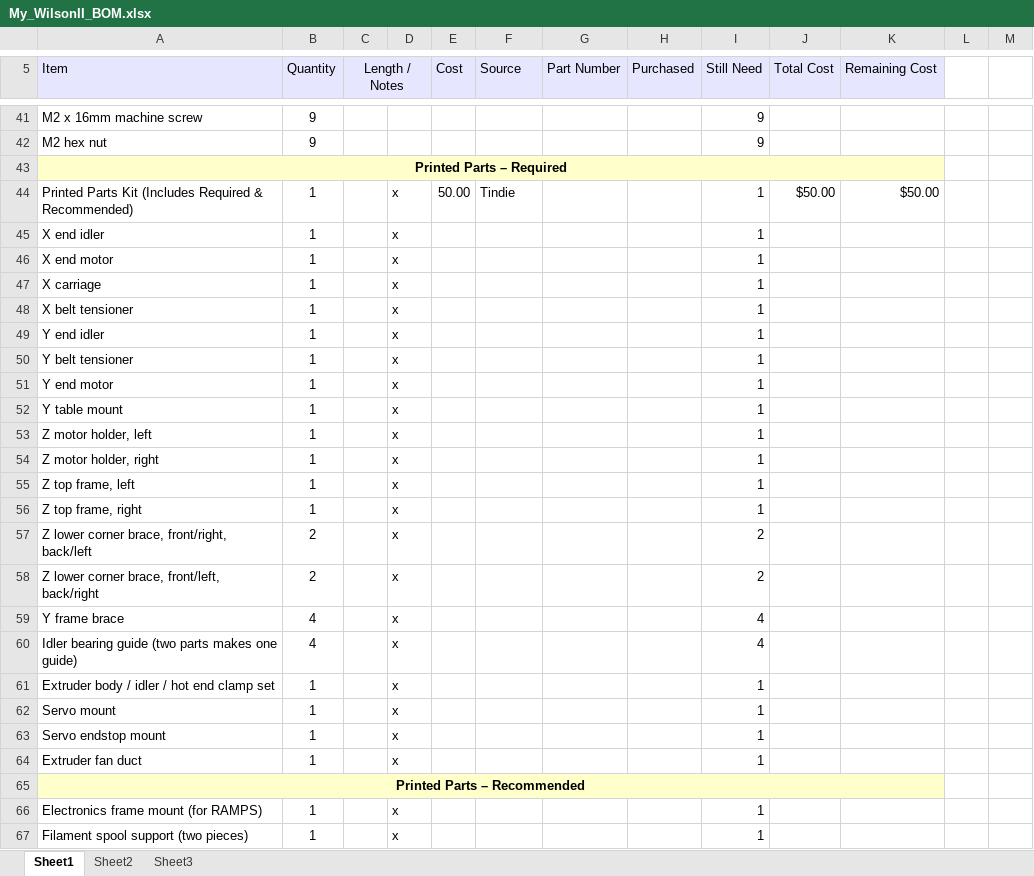
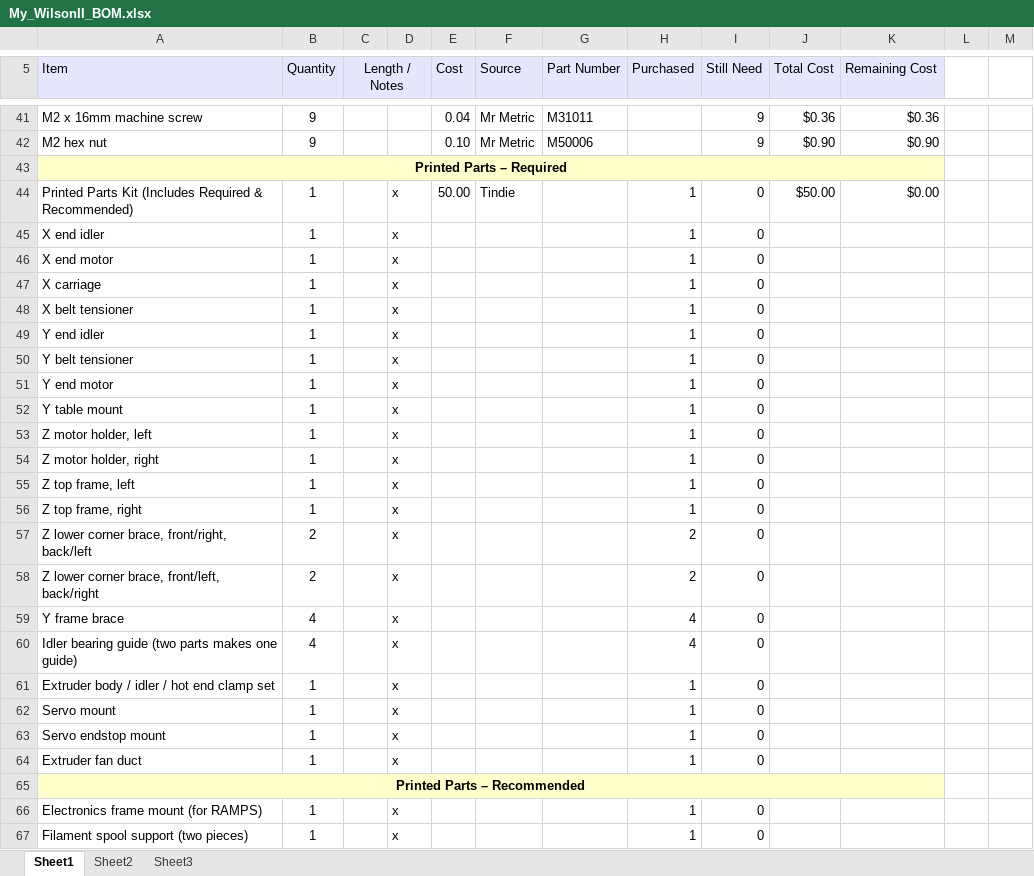
Before and after one commit to smdawson/Wilson2, an Excel workbook: doc/My_WilsonII_BOM.xlsx, sheet Sheet1, drawn as a sheet; only a part is shown, gaps mark what is left out; values as stored, in another font and other column widths than the file's, no borders; conditional formats not drawn; the diff covers the shown part only; the diff names each change by its address in the sheet, - before the commit and + after, or states it on an @@ line.

```diff
--- a/doc/My_WilsonII_BOM.xlsx (sheet Sheet1)
+++ b/doc/My_WilsonII_BOM.xlsx (sheet Sheet1)
-E41 (Cost): (empty)
+E41 (Cost): 0.04
-F41:F42 (Source): (empty)
+F41:F42 (Source): Mr Metric
-G41 (Part Number): (empty)
+G41 (Part Number): M31011
-J41 (Total Cost): (empty)
+J41 (Total Cost): $0.36
-K41 (Remaining Cost): (empty)
+K41 (Remaining Cost): $0.36
-E42 (Cost): (empty)
+E42 (Cost): 0.10
-G42 (Part Number): (empty)
+G42 (Part Number): M50006
-J42 (Total Cost): (empty)
+J42 (Total Cost): $0.90
-K42 (Remaining Cost): (empty)
+K42 (Remaining Cost): $0.90
-H44:H56 (Purchased): (empty)
+H44:H56 (Purchased): 1
-I44:I56 (Still Need): 1
+I44:I56 (Still Need): 0
-K44 (Remaining Cost): $50.00
+K44 (Remaining Cost): $0.00
-H57:H58 (Purchased): (empty)
+H57:H58 (Purchased): 2
-I57:I58 (Still Need): 2
+I57:I58 (Still Need): 0
-H59:H60 (Purchased): (empty)
+H59:H60 (Purchased): 4
-I59:I60 (Still Need): 4
+I59:I60 (Still Need): 0
-H61:H64 (Purchased): (empty)
+H61:H64 (Purchased): 1
-I61:I64 (Still Need): 1
+I61:I64 (Still Need): 0
-H66:H67 (Purchased): (empty)
+H66:H67 (Purchased): 1
-I66:I67 (Still Need): 1
+I66:I67 (Still Need): 0
```
Also changed, not shown: 1 added row, 1 removed row and 48 edited cells elsewhere in this sheet.
